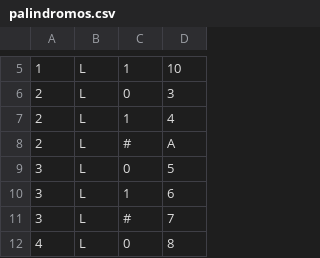
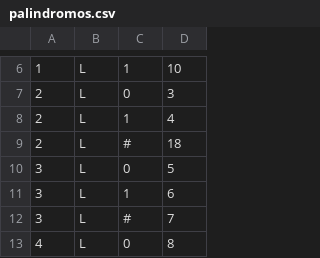
Before and after one commit to danielgaio/post-to-turing-converter, a CSV file: palindromos.csv, drawn as a sheet; only a part is shown, gaps mark what is left out; addresses are those after the commit; the diff covers the shown part only; the diff names each change by its address in the sheet, - before the commit and + after, or states it on an @@ line.

```diff
--- a/palindromos.csv
+++ b/palindromos.csv
-D9: A
+D9: 18
```
Also changed, not shown: 1 added row and 9 edited cells elsewhere in this file, 2 other files.
